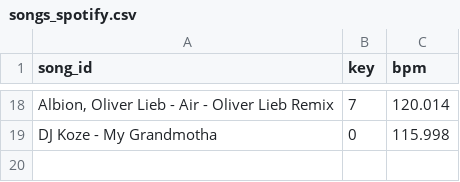
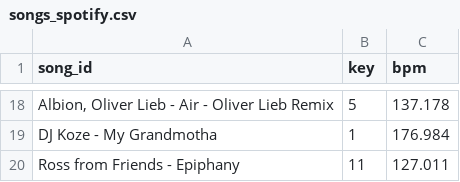
Before and after one commit to ArloL/music-stuff, a CSV file: songs_spotify.csv, drawn as a sheet; only a part is shown, gaps mark what is left out; the diff covers the shown part only; the diff names each change by its address in the sheet, - before the commit and + after, or states it on an @@ line.

```diff
--- a/songs_spotify.csv
+++ b/songs_spotify.csv
-B18 (key): 7
+B18 (key): 5
-C18 (bpm): 120.014
+C18 (bpm): 137.178
-B19 (key): 0
+B19 (key): 1
-C19 (bpm): 115.998
+C19 (bpm): 176.984
+row 20: Ross from Friends - Epiphany | 11 | 127.011
```
Also changed, not shown: 6 added rows, 6 removed rows and 19 edited cells elsewhere in this file, 2 other files.
